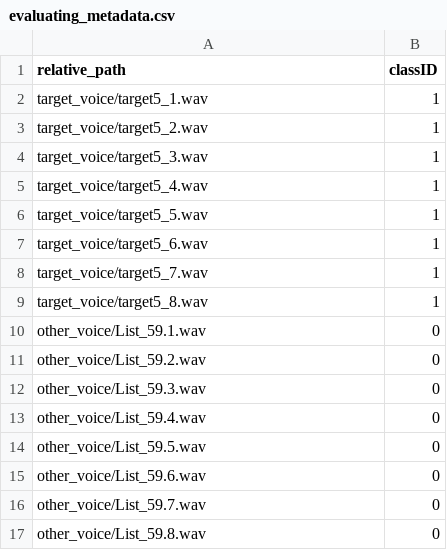
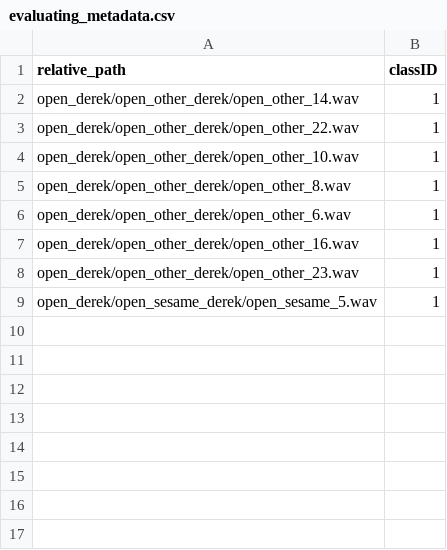
Before and after one commit to saie100/machine_learning_voice_recognition, a CSV file: evaluating_metadata.csv, drawn as a sheet.

```diff
--- a/evaluating_metadata.csv
+++ b/evaluating_metadata.csv
@@ -1,17 +1,9 @@
 relative_path,classID
-target_voice/target5_1.wav,1
-target_voice/target5_2.wav,1
-target_voice/target5_3.wav,1
-target_voice/target5_4.wav,1
-target_voice/target5_5.wav,1
-target_voice/target5_6.wav,1
-target_voice/target5_7.wav,1
-target_voice/target5_8.wav,1
-other_voice/List_59.1.wav,0
-other_voice/List_59.2.wav,0
-other_voice/List_59.3.wav,0
-other_voice/List_59.4.wav,0
-other_voice/List_59.5.wav,0
-other_voice/List_59.6.wav,0
-other_voice/List_59.7.wav,0
-other_voice/List_59.8.wav,0
+open_derek/open_other_derek/open_other_14.wav,1
+open_derek/open_other_derek/open_other_22.wav,1
+open_derek/open_other_derek/open_other_10.wav,1
+open_derek/open_other_derek/open_other_8.wav,1
+open_derek/open_other_derek/open_other_6.wav,1
+open_derek/open_other_derek/open_other_16.wav,1
+open_derek/open_other_derek/open_other_23.wav,1
+open_derek/open_sesame_derek/open_sesame_5.wav,1
```
Also changed, not shown: metadata_osr.csv, 34 other files.
